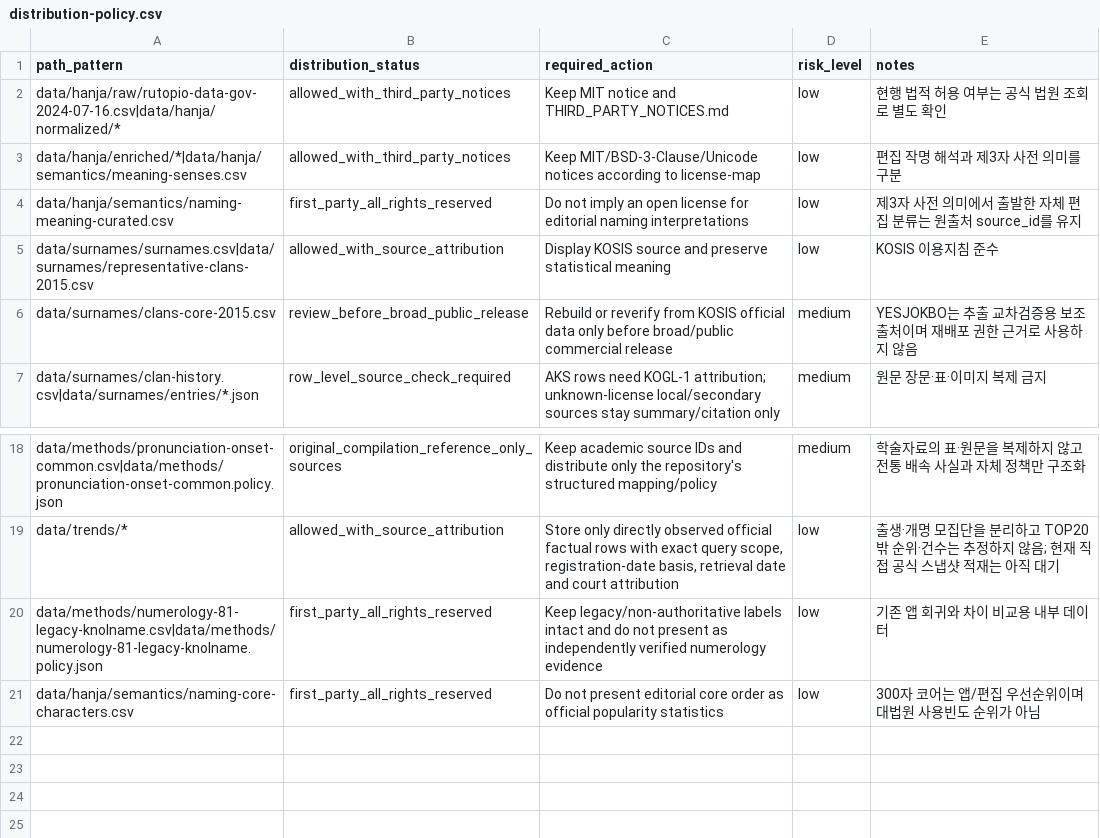
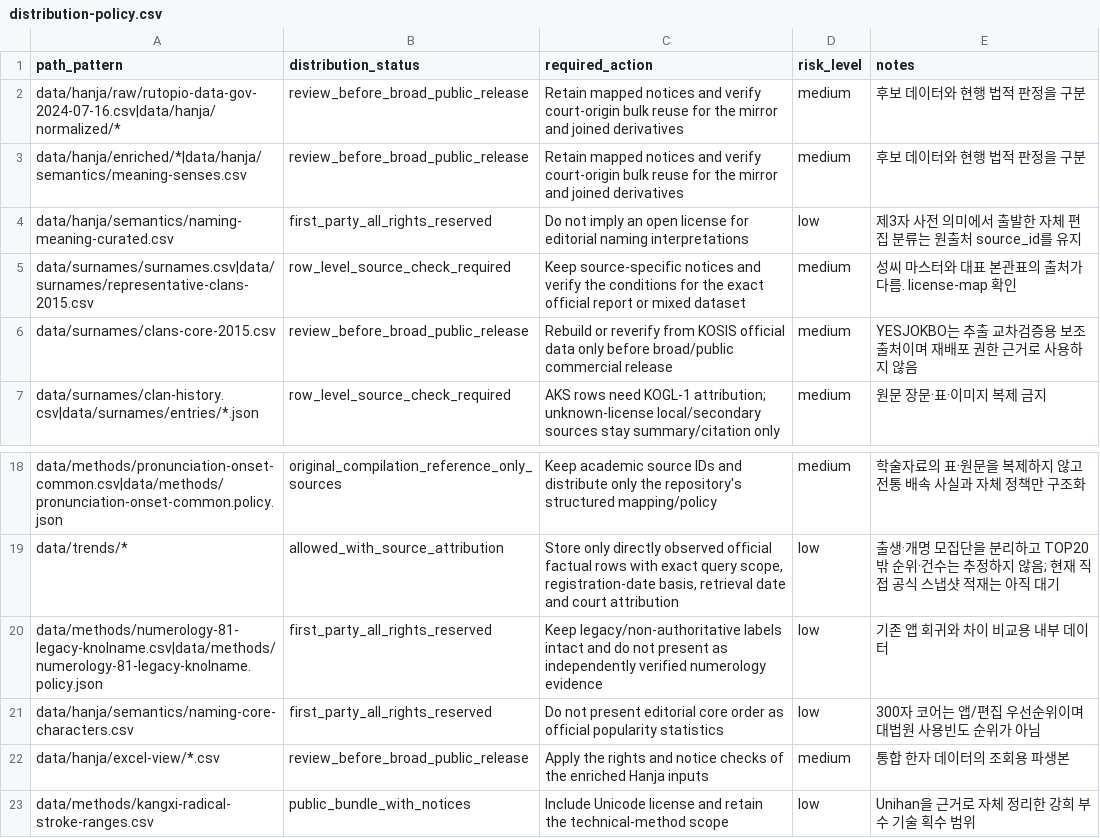
Before and after one commit to LUCKYBRIDGE/name, a CSV file: data/meta/distribution-policy.csv, drawn as a sheet; only a part is shown, gaps mark what is left out.

```diff
--- a/data/meta/distribution-policy.csv
+++ b/data/meta/distribution-policy.csv
@@ -1,6 +1,6 @@
 path_pattern,distribution_status,required_action,risk_level,notes
-data/hanja/raw/rutopio-data-gov-2024-07-16.csv|data/hanja/normalized/*,allowed_with_third_party_notices,Keep MIT notice and THIRD_PARTY_NOTICES.md,low,현행 법적 허용 여부는 공식 법원 조회로 별도 확인
-data/hanja/enriched/*|data/hanja/semantics/meaning-senses.csv,allowed_with_third_party_notices,Keep MIT/BSD-3-Clause/Unicode notices according to license-map,low,편집 작명 해석과 제3자 사전 의미를 구분
+data/hanja/raw/rutopio-data-gov-2024-07-16.csv|data/hanja/normalized/*,review_before_broad_public_release,Retain mapped notices and verify court-origin bulk reuse for the mirror and joined derivatives,medium,후보 데이터와 현행 법적 판정을 구분
+data/hanja/enriched/*|data/hanja/semantics/meaning-senses.csv,review_before_broad_public_release,Retain mapped notices and verify court-origin bulk reuse for the mirror and joined derivatives,medium,후보 데이터와 현행 법적 판정을 구분
 data/hanja/semantics/naming-meaning-curated.csv,first_party_all_rights_reserved,Do not imply an open license for editorial naming interpretations,low,제3자 사전 의미에서 출발한 자체 편집 분류는 원출처 source_id를 유지
-data/surnames/surnames.csv|data/surnames/representative-clans-2015.csv,allowed_with_source_attribution,Display KOSIS source and preserve statistical meaning,low,KOSIS 이용지침 준수
+data/surnames/surnames.csv|data/surnames/representative-clans-2015.csv,row_level_source_check_required,Keep source-specific notices and verify the conditions for the exact official report or mixed dataset,medium,성씨 마스터와 대표 본관표의 출처가 다름. license-map 확인
 data/surnames/clans-core-2015.csv,review_before_broad_public_release,Rebuild or reverify from KOSIS official data only before broad/public commercial release,medium,YESJOKBO는 추출 교차검증용 보조 출처이며 재배포 권한 근거로 사용하지 않음
@@ -21 +21,3 @@ data/methods/numerology-81-legacy-knolname.csv|data/methods/numerology-81-legacy
 data/hanja/semantics/naming-core-characters.csv,first_party_all_rights_reserved,Do not present editorial core order as official popularity statistics,low,300자 코어는 앱/편집 우선순위이며 대법원 사용빈도 순위가 아님
+data/hanja/excel-view/*.csv,review_before_broad_public_release,Apply the rights and notice checks of the enriched Hanja inputs,medium,통합 한자 데이터의 조회용 파생본
+data/methods/kangxi-radical-stroke-ranges.csv,public_bundle_with_notices,Include Unicode license and retain the technical-method scope,low,Unihan을 근거로 자체 정리한 강희 부수 기술 획수 범위
```
Also changed, not shown: data/meta/license-map.csv, data/meta/source-audit.csv, 17 other files.
